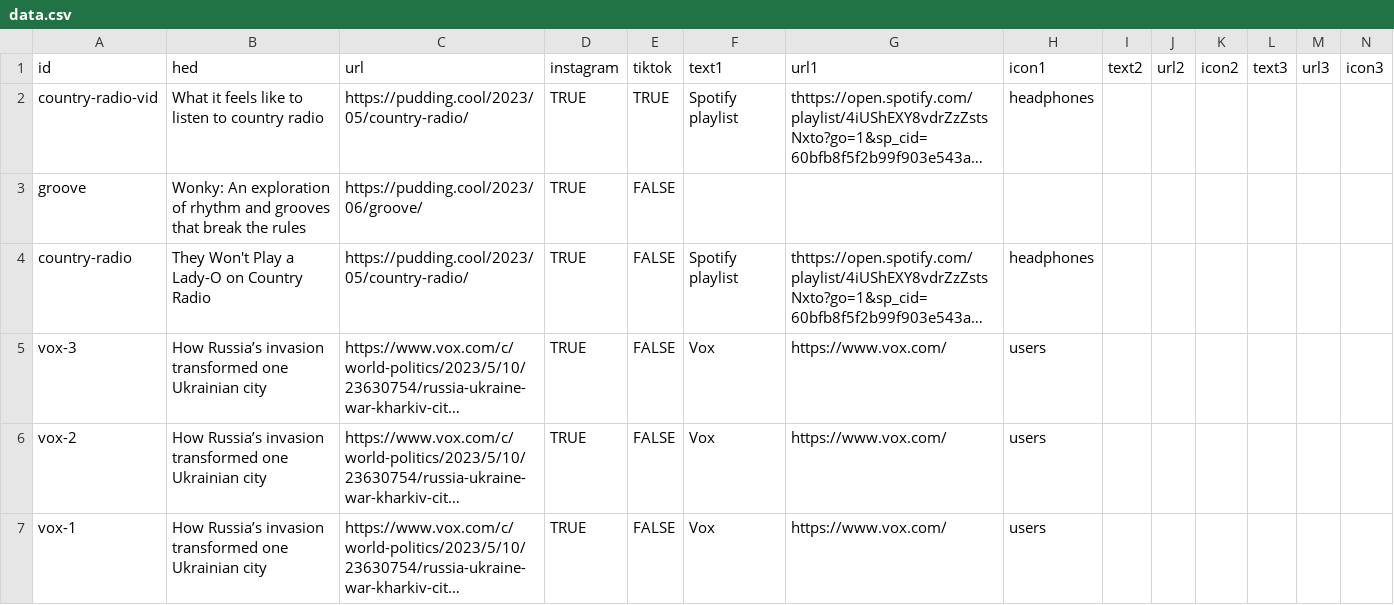
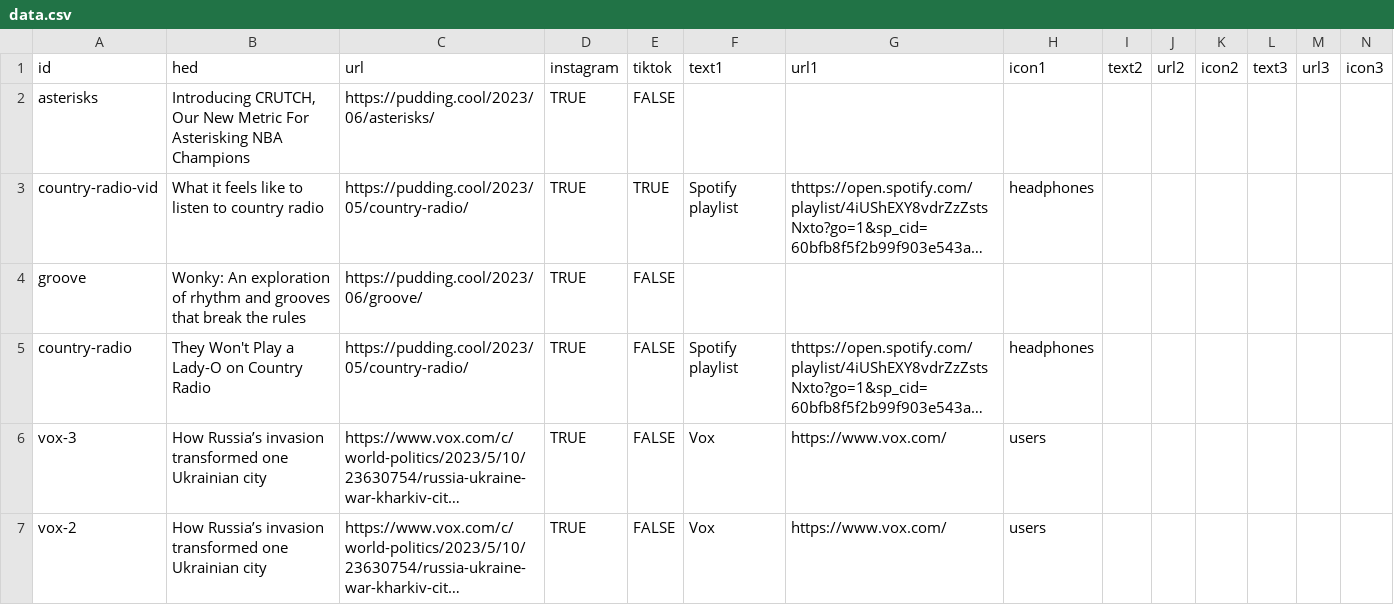
Before and after one commit to the-pudding/ig-links, a CSV file: static/assets/data.csv, drawn as a sheet; only a part is shown; the shorter side is filled out with more unchanged rows; long unchanged cells end in …; the diff names each change by its address in the sheet, - before the commit and + after, or states it on an @@ line.

Commit message:
asterisks

```diff
--- a/static/assets/data.csv
+++ b/static/assets/data.csv
+row 2: asterisks | Introducing CRUTCH, Our New Metric For Asterisking NBA Champions | https://pudding.cool/2023/06/asterisks/ | TRUE | FALSE
```
Also changed, not shown: 1 other file.
